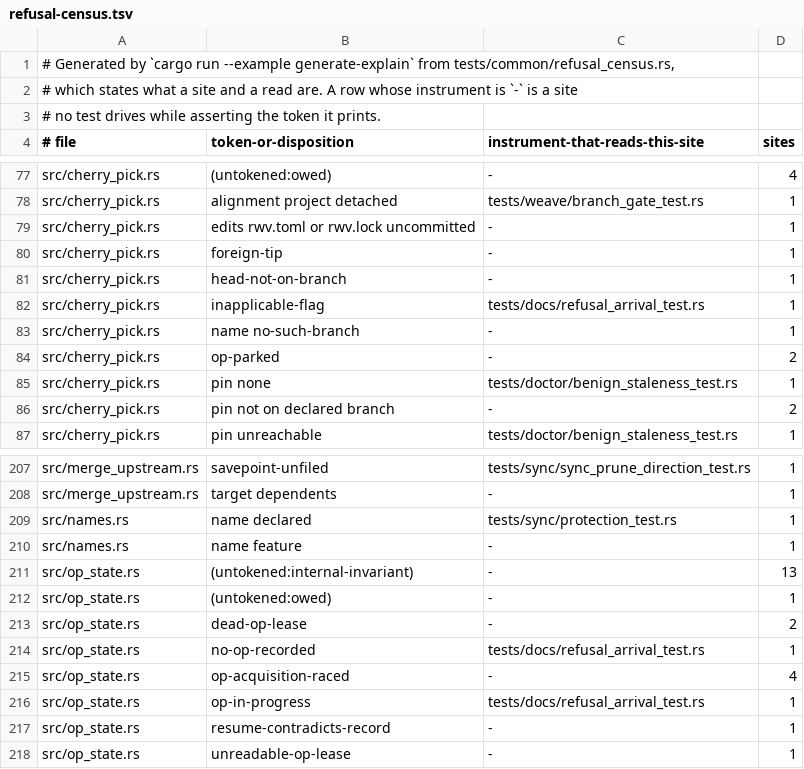
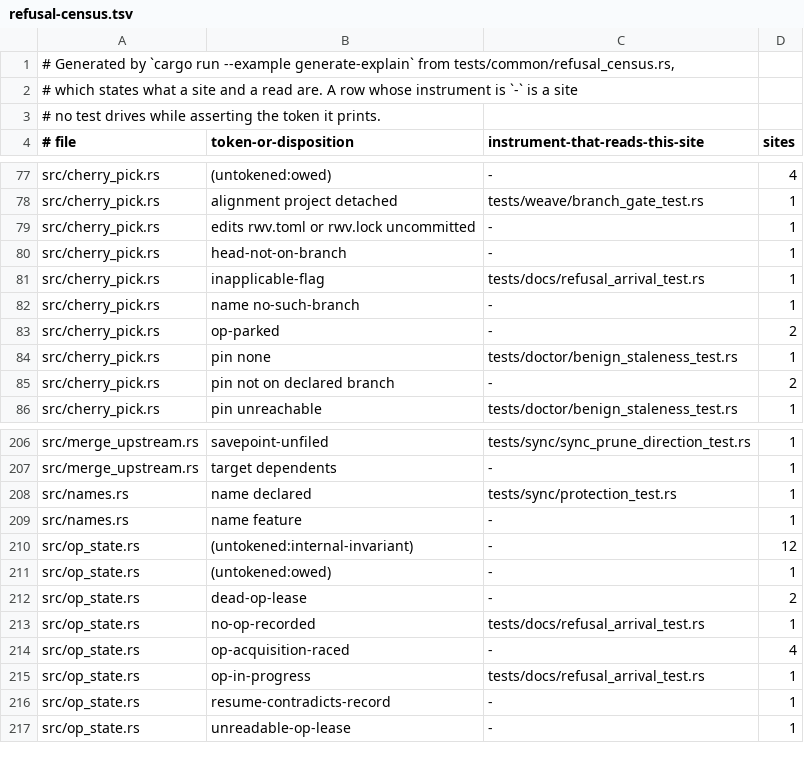
Before and after one commit to cwalv/repoweave, a TSV file: docs/internals/refusal-census.tsv, drawn as a sheet; only a part is shown, gaps mark what is left out.

```diff
--- a/docs/internals/refusal-census.tsv
+++ b/docs/internals/refusal-census.tsv
@@ -79,3 +79,2 @@ src/cherry_pick.rs	alignment project detached	tests/weave/branch_gate_test.rs	1
 src/cherry_pick.rs	edits rwv.toml or rwv.lock uncommitted	-	1
-src/cherry_pick.rs	foreign-tip	-	1
 src/cherry_pick.rs	head-not-on-branch	-	1
@@ -210,3 +209,3 @@ src/names.rs	name declared	tests/sync/protection_test.rs	1
 src/names.rs	name feature	-	1
-src/op_state.rs	(untokened:internal-invariant)	-	13
+src/op_state.rs	(untokened:internal-invariant)	-	12
 src/op_state.rs	(untokened:owed)	-	1
```
Also changed, not shown: 20 other files.
